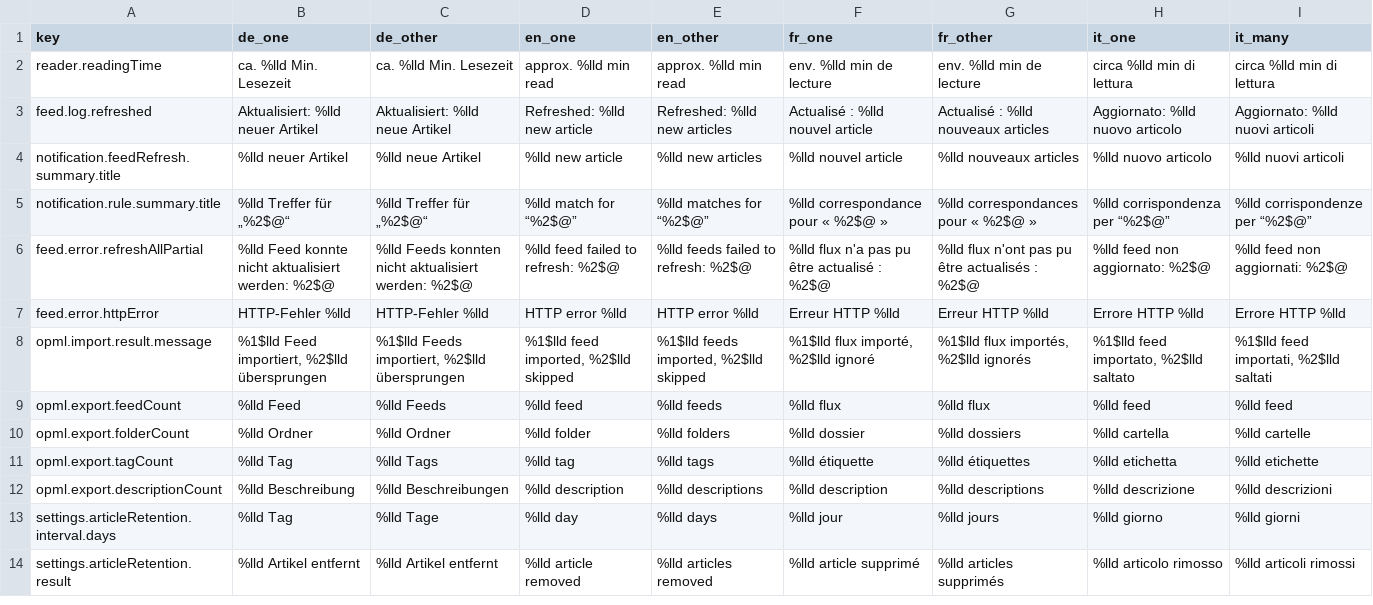
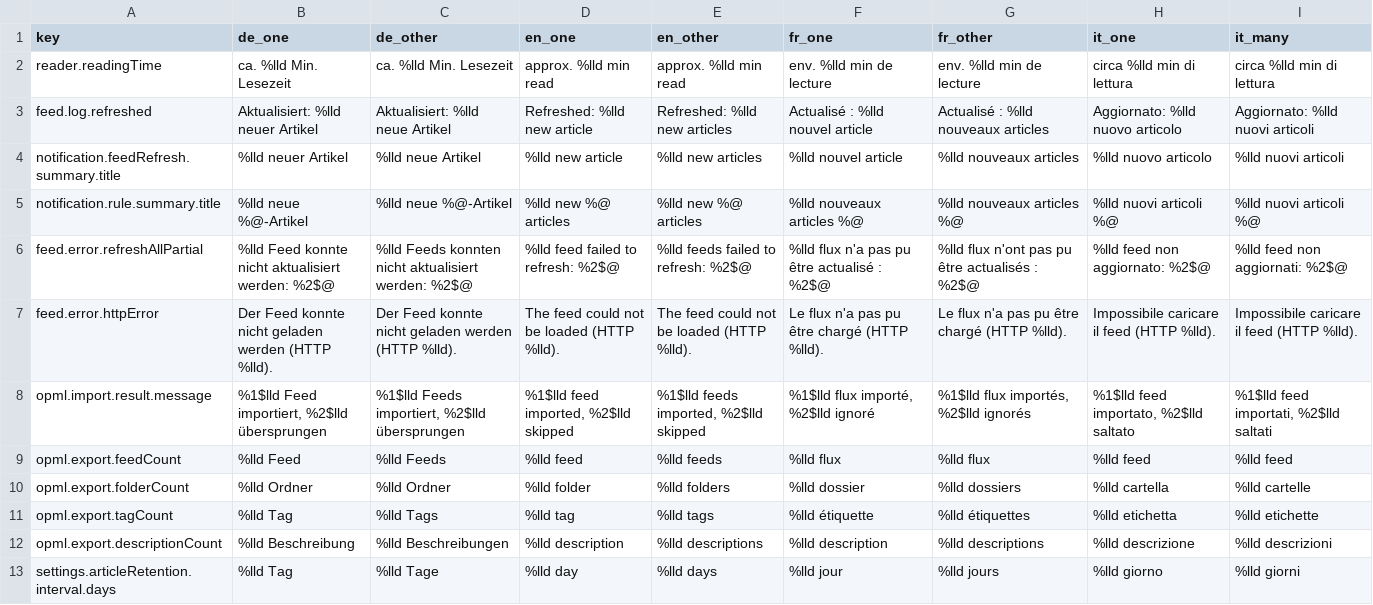
Before and after one commit to martinfelder/feedivo-mac, a TSV file: tools/plural.tsv, drawn as a sheet; only a part is shown; the shorter side is filled out with more unchanged rows.

Commit message:
L10n Task 2-Korrektur: Original-Wortlaut für notification.rule.summary.title + feed.error.httpError wiederhergestellt (Verhaltenserhalt)
Task 2 hatte (Plan-TSV Zeile 553/555) die DE-Wortlaut beider Keys geändert
(neue %@-Artikel -> Treffer für / voller Satz -> HTTP-Fehler), was der
Global-Constraint „Verhaltenserhalt" widersprach und 3 Tests brach. Werte auf
Original zurückgesetzt, Plural-Varianten (one=other=Original) beibehalten.
Plan-Korrektur per Nutzerentscheidung.

```diff
--- a/tools/plural.tsv
+++ b/tools/plural.tsv
@@ -4,5 +4,5 @@ feed.log.refreshed	Aktualisiert: %lld neuer Artikel	Aktualisiert: %lld neue Arti
 notification.feedRefresh.summary.title	%lld neuer Artikel	%lld neue Artikel	%lld new article	%lld new articles	%lld nouvel article	%lld nouveaux articles	%lld nuovo articolo	%lld nuovi articoli
-notification.rule.summary.title	%lld Treffer für „%2$@“	%lld Treffer für „%2$@“	%lld match for “%2$@”	%lld matches for “%2$@”	%lld correspondance pour « %2$@ »	%lld correspondances pour « %2$@ »	%lld corrispondenza per “%2$@”	%lld corrispondenze per “%2$@”
+notification.rule.summary.title	%lld neue %@-Artikel	%lld neue %@-Artikel	%lld new %@ articles	%lld new %@ articles	%lld nouveaux articles %@	%lld nouveaux articles %@	%lld nuovi articoli %@	%lld nuovi articoli %@
 feed.error.refreshAllPartial	%lld Feed konnte nicht aktualisiert werden: %2$@	%lld Feeds konnten nicht aktualisiert werden: %2$@	%lld feed failed to refresh: %2$@	%lld feeds failed to refresh: %2$@	%lld flux n'a pas pu être actualisé : %2$@	%lld flux n'ont pas pu être actualisés : %2$@	%lld feed non aggiornato: %2$@	%lld feed non aggiornati: %2$@
-feed.error.httpError	HTTP-Fehler %lld	HTTP-Fehler %lld	HTTP error %lld	HTTP error %lld	Erreur HTTP %lld	Erreur HTTP %lld	Errore HTTP %lld	Errore HTTP %lld
+feed.error.httpError	Der Feed konnte nicht geladen werden (HTTP %lld).	Der Feed konnte nicht geladen werden (HTTP %lld).	The feed could not be loaded (HTTP %lld).	The feed could not be loaded (HTTP %lld).	Le flux n'a pas pu être chargé (HTTP %lld).	Le flux n'a pas pu être chargé (HTTP %lld).	Impossibile caricare il feed (HTTP %lld).	Impossibile caricare il feed (HTTP %lld).
 opml.import.result.message	%1$lld Feed importiert, %2$lld übersprungen	%1$lld Feeds importiert, %2$lld übersprungen	%1$lld feed imported, %2$lld skipped	%1$lld feeds imported, %2$lld skipped	%1$lld flux importé, %2$lld ignoré	%1$lld flux importés, %2$lld ignorés	%1$lld feed importato, %2$lld saltato	%1$lld feed importati, %2$lld saltati
```
Also changed, not shown: 1 other file.
